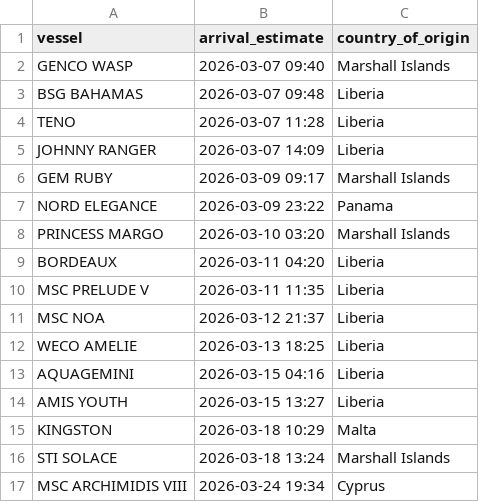
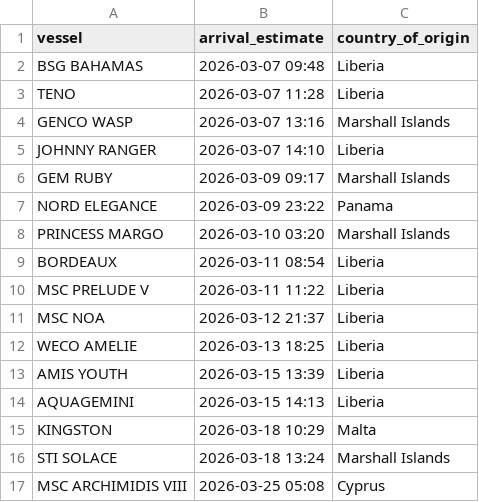
Before and after one commit to natalierjonas/FOC_NYC, a CSV file: filtered_ships.csv, drawn as a sheet.

```diff
--- a/filtered_ships.csv
+++ b/filtered_ships.csv
@@ -1,6 +1,6 @@
 vessel,arrival_estimate,country_of_origin
-GENCO WASP,2026-03-07 09:40,Marshall Islands
 BSG BAHAMAS,2026-03-07 09:48,Liberia
 TENO,2026-03-07 11:28,Liberia
-JOHNNY RANGER,2026-03-07 14:09,Liberia
+GENCO WASP,2026-03-07 13:16,Marshall Islands
+JOHNNY RANGER,2026-03-07 14:10,Liberia
 GEM RUBY,2026-03-09 09:17,Marshall Islands
@@ -8,10 +8,10 @@ NORD ELEGANCE,2026-03-09 23:22,Panama
 PRINCESS MARGO,2026-03-10 03:20,Marshall Islands
-BORDEAUX,2026-03-11 04:20,Liberia
-MSC PRELUDE V,2026-03-11 11:35,Liberia
+BORDEAUX,2026-03-11 08:54,Liberia
+MSC PRELUDE V,2026-03-11 11:22,Liberia
 MSC NOA,2026-03-12 21:37,Liberia
 WECO AMELIE,2026-03-13 18:25,Liberia
-AQUAGEMINI,2026-03-15 04:16,Liberia
-AMIS YOUTH,2026-03-15 13:27,Liberia
+AMIS YOUTH,2026-03-15 13:39,Liberia
+AQUAGEMINI,2026-03-15 14:13,Liberia
 KINGSTON,2026-03-18 10:29,Malta
 STI SOLACE,2026-03-18 13:24,Marshall Islands
-MSC ARCHIMIDIS VIII,2026-03-24 19:34,Cyprus
+MSC ARCHIMIDIS VIII,2026-03-25 05:08,Cyprus
```
Also changed, not shown: ships_estimates_fixed.csv.
